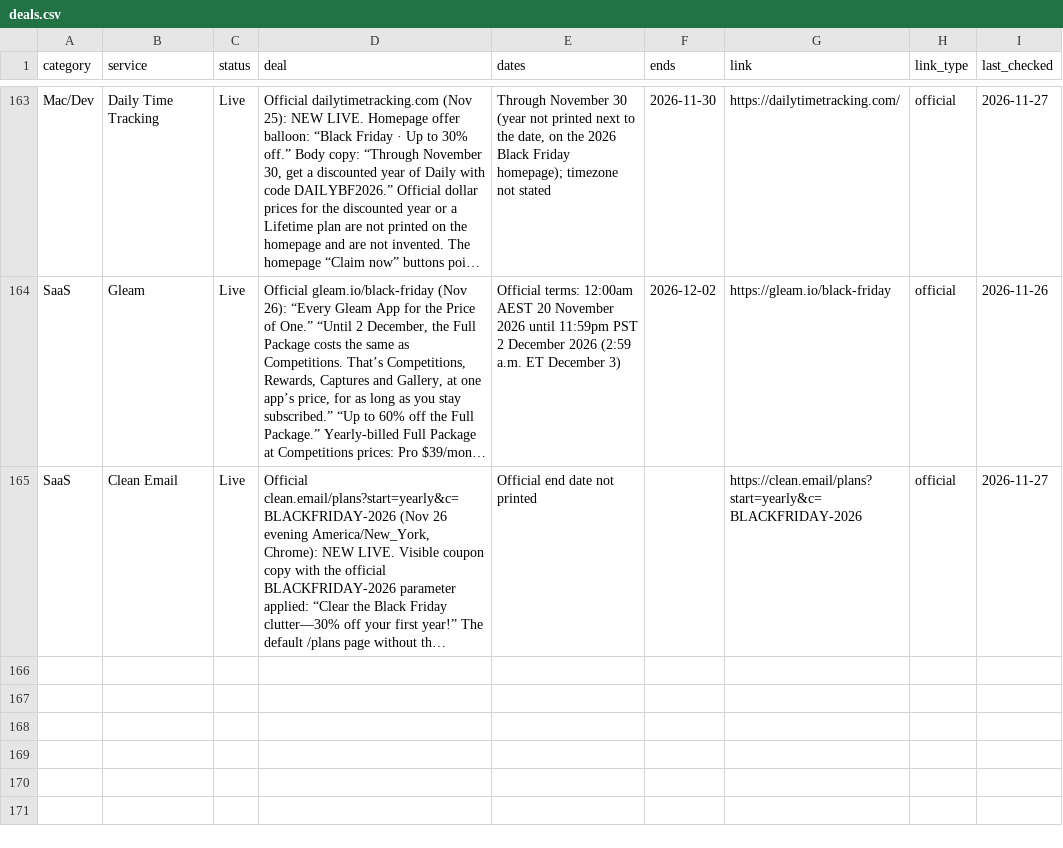
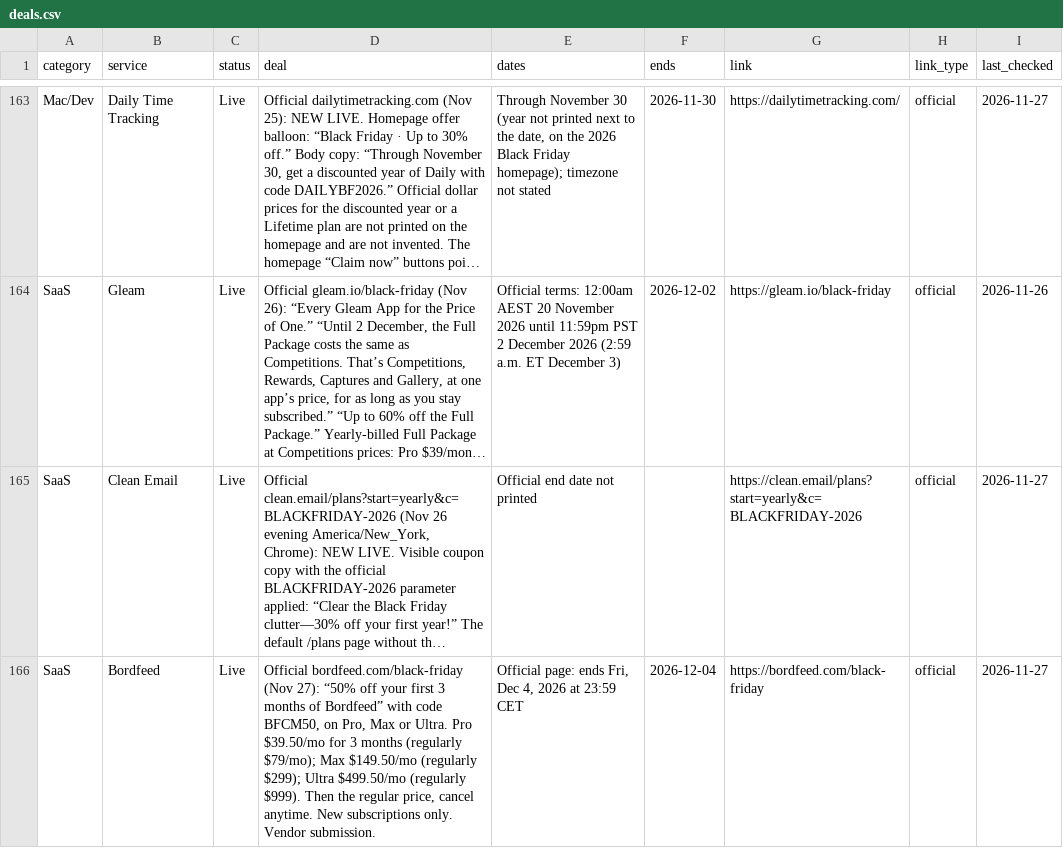
Before and after one commit to thoughtcook/verified-black-friday, a CSV file: data/deals.csv, drawn as a sheet; only a part is shown, gaps mark what is left out; long unchanged cells end in …; the diff names each change by its address in the sheet, - before the commit and + after, or states it on an @@ line.

Commit message:
Add Bordfeed: 50% off first 3 months (BFCM50)

```diff
--- a/data/deals.csv
+++ b/data/deals.csv
+row 166: SaaS | Bordfeed | Live | Official bordfeed.com/black-friday (Nov 27): “50% off your first 3 months of Bordfeed” with code BFCM50, on Pro, Max or Ultra. Pro $39.50/mo for 3 months (regularly $79/mo); Max $149.50/mo (regularly $299); Ultra $499.50/mo (regularly $999). Then the regular price, cancel anytime. New subscriptions only. Vendor submission. | Official page: ends Fri, Dec 4, 2026 at 23:59 CET | 2026-12-04 | https://bordfeed.com/black-friday | official | 2026-11-27
```
Also changed, not shown: 4 other files.
